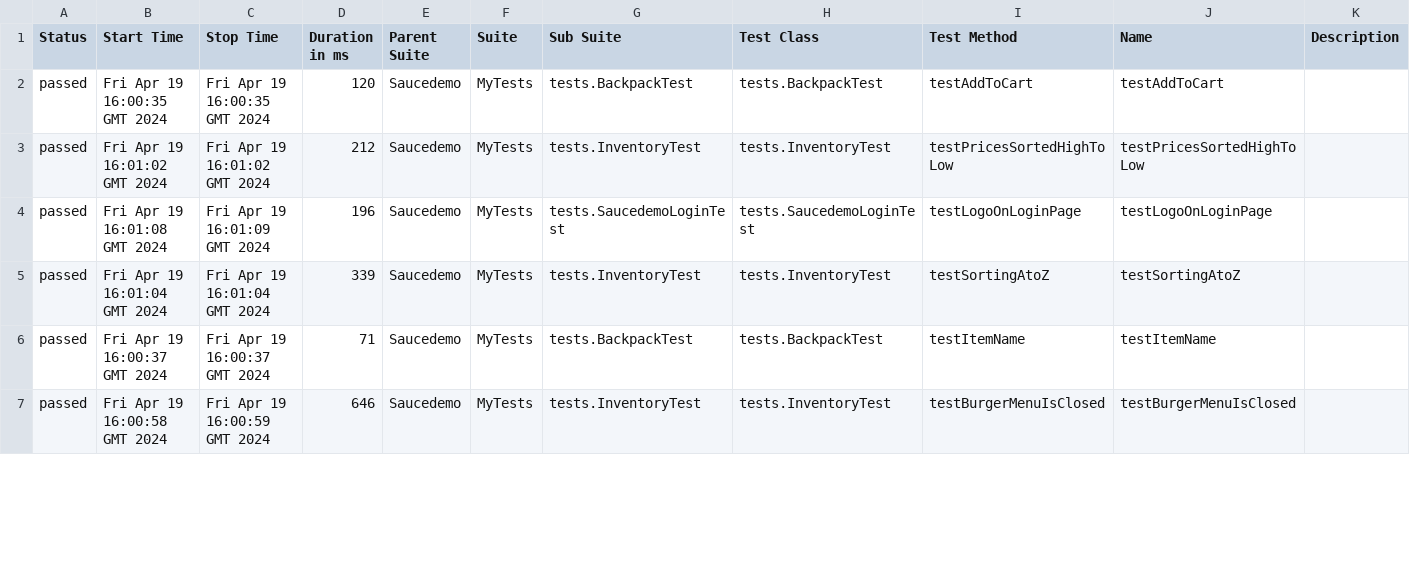
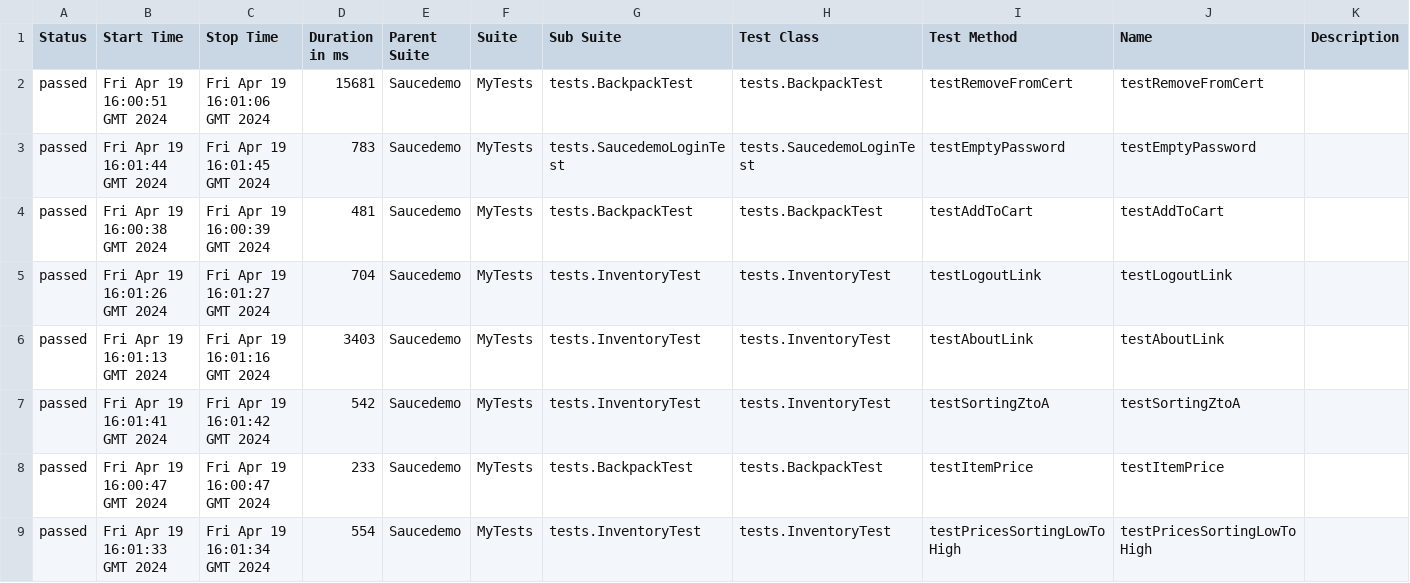
Before and after one commit to Ksu0007/Saucedemo, a CSV file: 42/data/suites.csv, drawn as a sheet; only a part is shown; the diff covers the shown part only.

```diff
--- a/42/data/suites.csv
+++ b/42/data/suites.csv
@@ -1,7 +1,9 @@
 "Status","Start Time","Stop Time","Duration in ms","Parent Suite","Suite","Sub Suite","Test Class","Test Method","Name","Description"
-"passed","Fri Apr 19 16:00:35 GMT 2024","Fri Apr 19 16:00:35 GMT 2024","120","Saucedemo","MyTests","tests.BackpackTest","tests.BackpackTest","testAddToCart","testAddToCart",""
-"passed","Fri Apr 19 16:01:02 GMT 2024","Fri Apr 19 16:01:02 GMT 2024","212","Saucedemo","MyTests","tests.InventoryTest","tests.InventoryTest","testPricesSortedHighToLow","testPricesSortedHighToLow",""
-"passed","Fri Apr 19 16:01:08 GMT 2024","Fri Apr 19 16:01:09 GMT 2024","196","Saucedemo","MyTests","tests.SaucedemoLoginTest","tests.SaucedemoLoginTest","testLogoOnLoginPage","testLogoOnLoginPage",""
-"passed","Fri Apr 19 16:01:04 GMT 2024","Fri Apr 19 16:01:04 GMT 2024","339","Saucedemo","MyTests","tests.InventoryTest","tests.InventoryTest","testSortingAtoZ","testSortingAtoZ",""
-"passed","Fri Apr 19 16:00:37 GMT 2024","Fri Apr 19 16:00:37 GMT 2024","71","Saucedemo","MyTests","tests.BackpackTest","tests.BackpackTest","testItemName","testItemName",""
-"passed","Fri Apr 19 16:00:58 GMT 2024","Fri Apr 19 16:00:59 GMT 2024","646","Saucedemo","MyTests","tests.InventoryTest","tests.InventoryTest","testBurgerMenuIsClosed","testBurgerMenuIsClosed",""
+"passed","Fri Apr 19 16:00:51 GMT 2024","Fri Apr 19 16:01:06 GMT 2024","15681","Saucedemo","MyTests","tests.BackpackTest","tests.BackpackTest","testRemoveFromCert","testRemoveFromCert",""
+"passed","Fri Apr 19 16:01:44 GMT 2024","Fri Apr 19 16:01:45 GMT 2024","783","Saucedemo","MyTests","tests.SaucedemoLoginTest","tests.SaucedemoLoginTest","testEmptyPassword","testEmptyPassword",""
+"passed","Fri Apr 19 16:00:38 GMT 2024","Fri Apr 19 16:00:39 GMT 2024","481","Saucedemo","MyTests","tests.BackpackTest","tests.BackpackTest","testAddToCart","testAddToCart",""
+"passed","Fri Apr 19 16:01:26 GMT 2024","Fri Apr 19 16:01:27 GMT 2024","704","Saucedemo","MyTests","tests.InventoryTest","tests.InventoryTest","testLogoutLink","testLogoutLink",""
+"passed","Fri Apr 19 16:01:13 GMT 2024","Fri Apr 19 16:01:16 GMT 2024","3403","Saucedemo","MyTests","tests.InventoryTest","tests.InventoryTest","testAboutLink","testAboutLink",""
+"passed","Fri Apr 19 16:01:41 GMT 2024","Fri Apr 19 16:01:42 GMT 2024","542","Saucedemo","MyTests","tests.InventoryTest","tests.InventoryTest","testSortingZtoA","testSortingZtoA",""
+"passed","Fri Apr 19 16:00:47 GMT 2024","Fri Apr 19 16:00:47 GMT 2024","233","Saucedemo","MyTests","tests.BackpackTest","tests.BackpackTest","testItemPrice","testItemPrice",""
+"passed","Fri Apr 19 16:01:33 GMT 2024","Fri Apr 19 16:01:34 GMT 2024","554","Saucedemo","MyTests","tests.InventoryTest","tests.InventoryTest","testPricesSortingLowToHigh","testPricesSortingLowToHigh",""
```
Also changed, not shown: 2 added rows, 4 removed rows and 50 edited cells elsewhere in this file, 56 other files.
